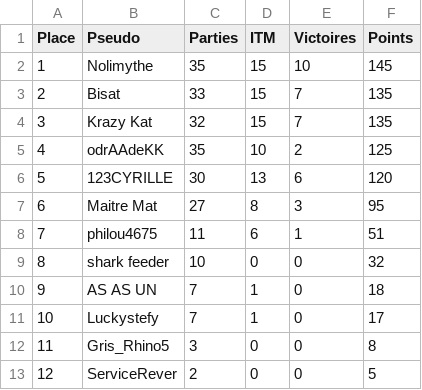
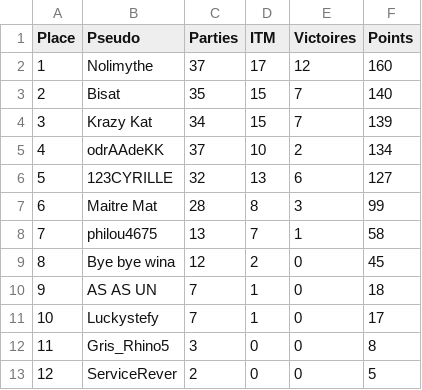
Before and after one commit to OdrAAdeKK/coronamax-public, a CSV file: data/points_table.csv, drawn as a sheet.

```diff
--- a/data/points_table.csv
+++ b/data/points_table.csv
@@ -1,10 +1,10 @@
 Place,Pseudo,Parties,ITM,Victoires,Points
-1,Nolimythe,35,15,10,145
-2,Bisat,33,15,7,135
-3,Krazy Kat,32,15,7,135
-4,odrAAdeKK,35,10,2,125
-5,123CYRILLE,30,13,6,120
-6,Maitre Mat,27,8,3,95
-7,philou4675,11,6,1,51
-8,shark feeder,10,0,0,32
+1,Nolimythe,37,17,12,160
+2,Bisat,35,15,7,140
+3,Krazy Kat,34,15,7,139
+4,odrAAdeKK,37,10,2,134
+5,123CYRILLE,32,13,6,127
+6,Maitre Mat,28,8,3,99
+7,philou4675,13,7,1,58
+8,Bye bye wina,12,2,0,45
 9,AS AS UN,7,1,0,18
```
Also changed, not shown: data/journal.csv, data/latest_master.csv, 4 other files.
